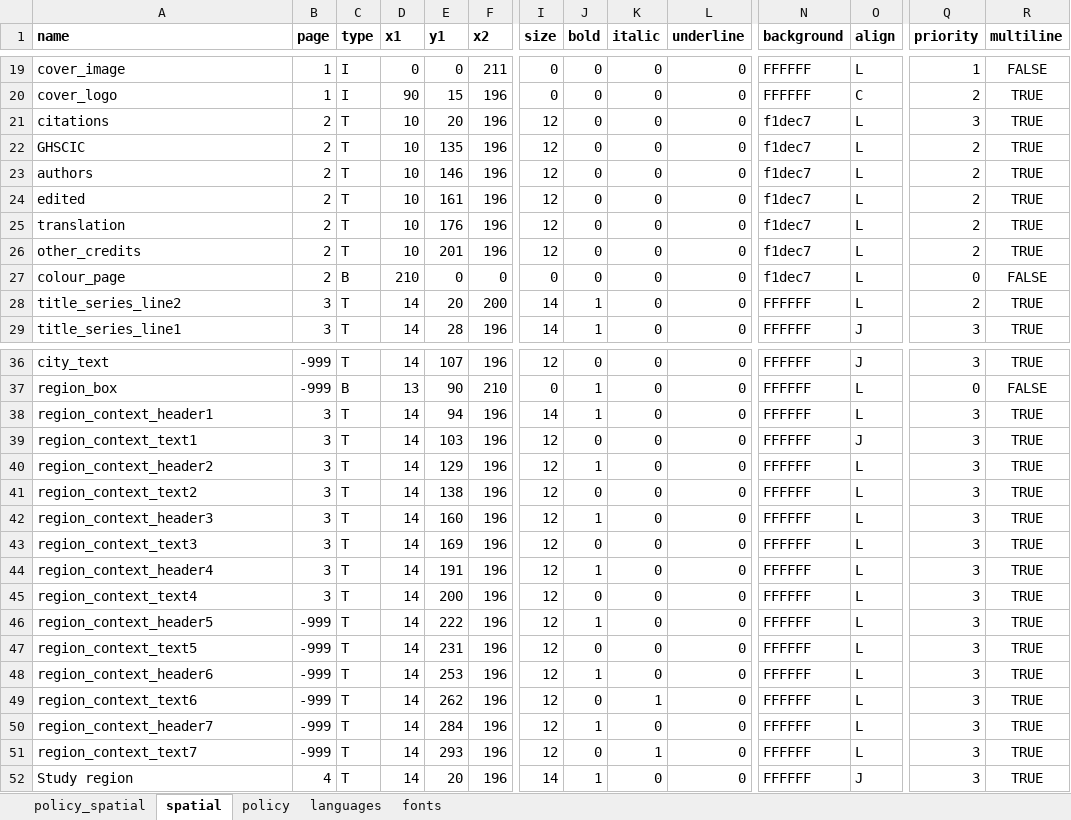
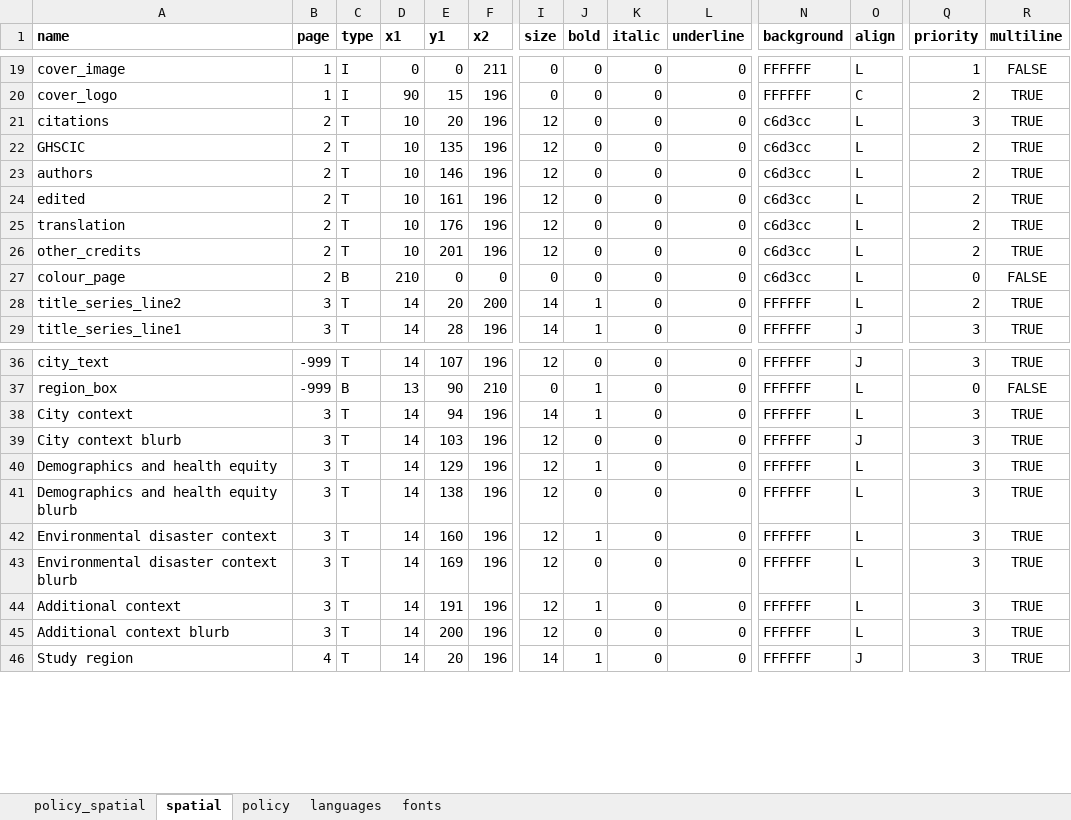
Before and after one commit to healthysustainablecities/global-indicators, an Excel workbook: process/configuration/templates/_report_configuration.xlsx, sheet spatial, drawn as a sheet; only a part is shown, gaps mark what is left out; values as stored, in another font and other column widths than the file's, no borders; rows hold the shown columns only; the diff names each change by its address in the sheet, - before the commit and + after, or states it on an @@ line.

Commit message:
updated the city context blurb completion w/ appropriate context for different templates (policy and/or spatial) towards #367; also corrected second page colours

```diff
--- a/process/configuration/templates/_report_configuration.xlsx (sheet spatial)
+++ b/process/configuration/templates/_report_configuration.xlsx (sheet spatial)
-N21:N27 (background): f1dec7
+N21:N27 (background): c6d3cc
-A38 (name): region_context_header1
+A38 (name): City context
-A39 (name): region_context_text1
+A39 (name): City context blurb
-A40 (name): region_context_header2
+A40 (name): Demographics and health equity
-A41 (name): region_context_text2
+A41 (name): Demographics and health equity blurb
-A42 (name): region_context_header3
+A42 (name): Environmental disaster context
-A43 (name): region_context_text3
+A43 (name): Environmental disaster context blurb
-A44 (name): region_context_header4
+A44 (name): Additional context
-A45 (name): region_context_text4
+A45 (name): Additional context blurb
-row 46: region_context_header5 | -999 | T | 14 | 222 | 196 | 12 | 1 | 0 | 0 | FFFFFF | L | 3 | TRUE
-row 47: region_context_text5 | -999 | T | 14 | 231 | 196 | 12 | 0 | 0 | 0 | FFFFFF | L | 3 | TRUE
-row 48: region_context_header6 | -999 | T | 14 | 253 | 196 | 12 | 1 | 0 | 0 | FFFFFF | L | 3 | TRUE
-row 49: region_context_text6 | -999 | T | 14 | 262 | 196 | 12 | 0 | 1 | 0 | FFFFFF | L | 3 | TRUE
-row 50: region_context_header7 | -999 | T | 14 | 284 | 196 | 12 | 1 | 0 | 0 | FFFFFF | L | 3 | TRUE
-row 51: region_context_text7 | -999 | T | 14 | 293 | 196 | 12 | 0 | 1 | 0 | FFFFFF | L | 3 | TRUE
```
Also changed, not shown: sheet policy, sheet policy_spatial, sheet languages, formulas that keep their value, 2 other files.
